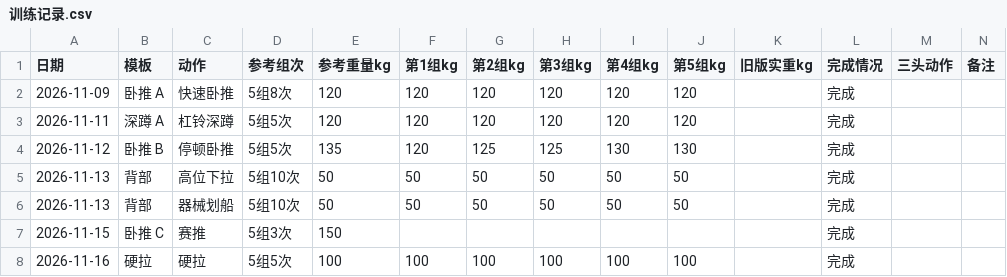
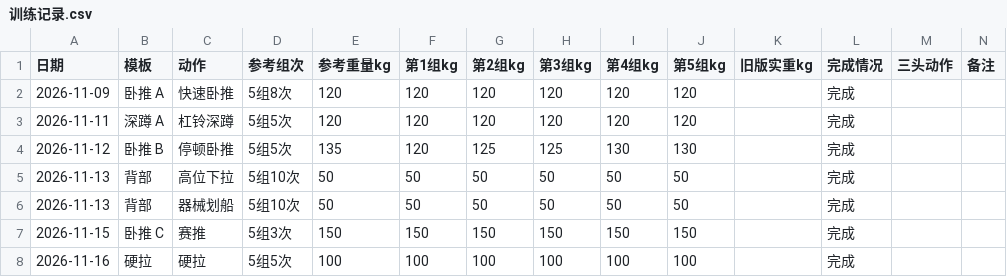
Before and after one commit to HLWD6/fitness-plan, a CSV file: 项目资料/示例/训练记录.csv, drawn as a sheet.

```diff
--- a/项目资料/示例/训练记录.csv
+++ b/项目资料/示例/训练记录.csv
@@ -6,3 +6,3 @@
 "2026-11-13","背部","器械划船","5组10次","50","50","50","50","50","50","","完成","",""
-"2026-11-15","卧推 C","赛推","5组3次","150","","","","","","","完成","",""
+"2026-11-15","卧推 C","赛推","5组3次","150","150","150","150","150","150","","完成","",""
 "2026-11-16","硬拉","硬拉","5组5次","100","100","100","100","100","100","","完成","",""
```
Also changed, not shown: 10 other files.
